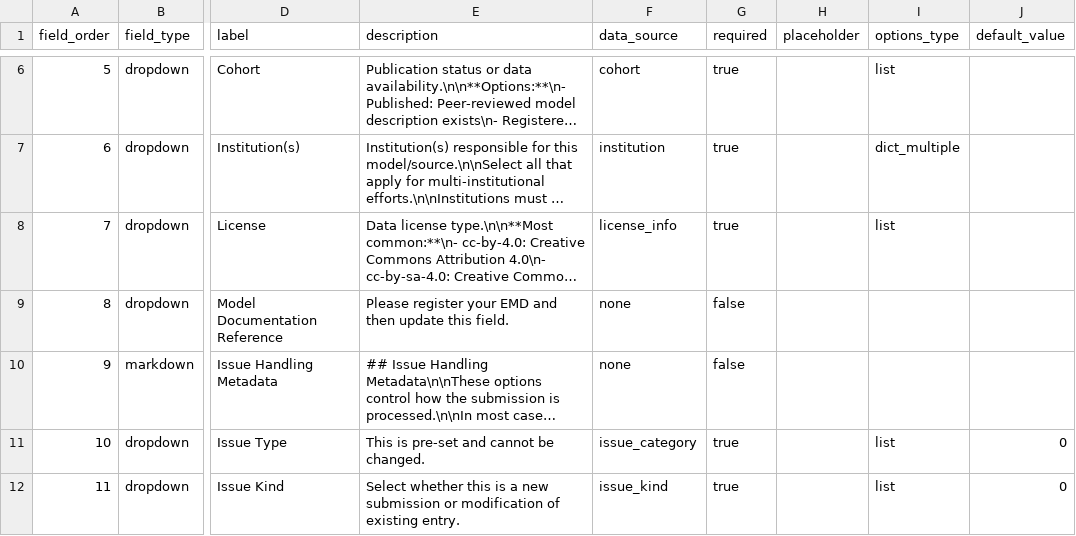
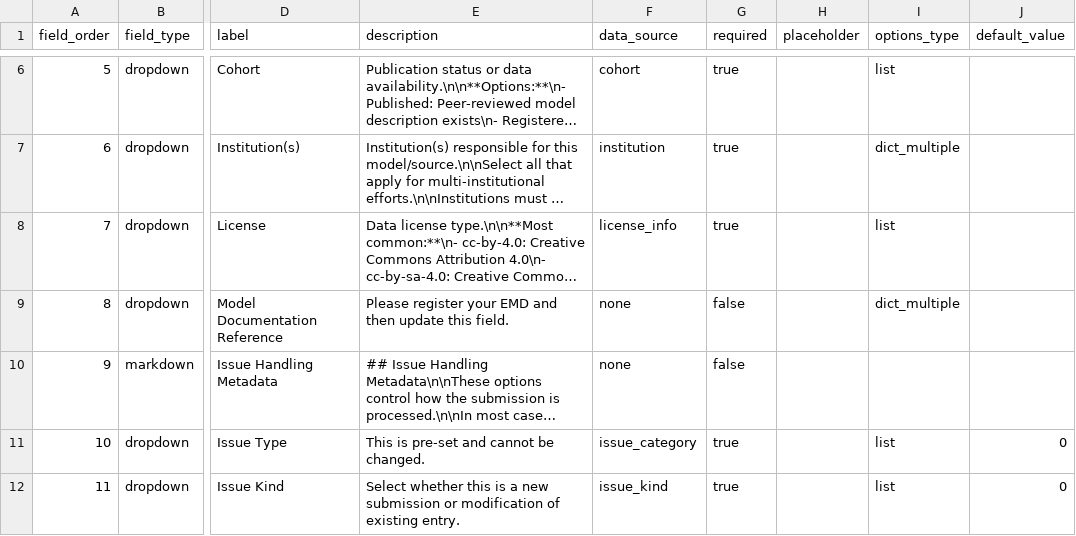
Before and after one commit to WCRP-CMIP/CMIP7-CVs, a CSV file: .github/GEN_ISSUE_TEMPLATE/source.csv, drawn as a sheet; only a part is shown, gaps mark what is left out; long unchanged cells end in …; the diff names each change by its address in the sheet, - before the commit and + after, or states it on an @@ line.

Commit message:
fixing the template issues

```diff
--- a/.github/GEN_ISSUE_TEMPLATE/source.csv
+++ b/.github/GEN_ISSUE_TEMPLATE/source.csv
-I9 (options_type): (empty)
+I9 (options_type): dict_multiple
```
